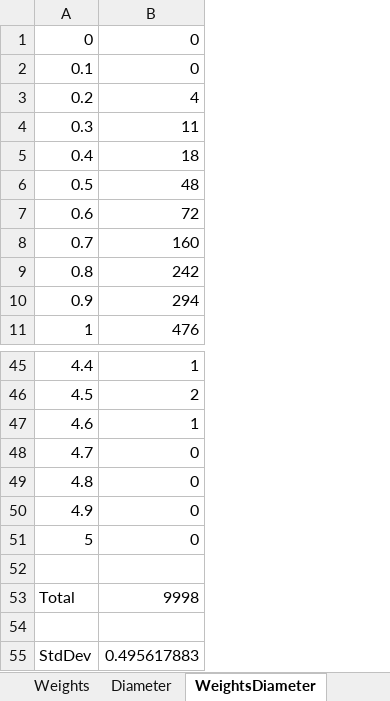
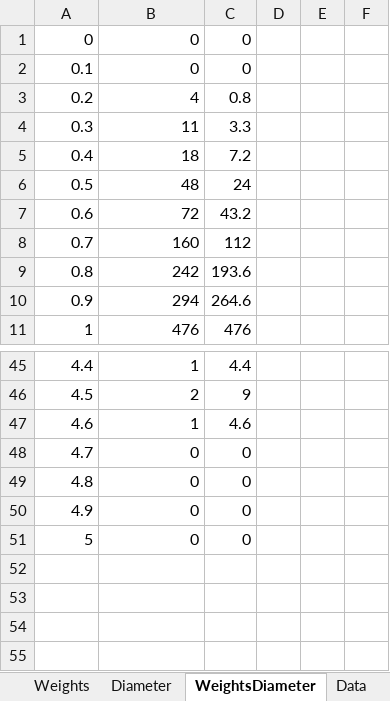
Before and after one commit to azampagl/ai-ml-hospital-admissions, an Excel workbook: results/rmse-freq-c2_1-k10-n1_5/rmse-freq-c2_1-k10-n1_5.xlsx, sheet WeightsDiameter, drawn as a sheet; only a part is shown, gaps mark what is left out; values as stored, in another font and other column widths than the file's, no borders; charts and pictures not drawn; removed rows and columns are numbered as before the commit, all else as after; the diff names each change by its address in the sheet, - before the commit and + after, or states it on an @@ line.

```diff
--- a/results/rmse-freq-c2_1-k10-n1_5/rmse-freq-c2_1-k10-n1_5.xlsx (sheet WeightsDiameter)
+++ b/results/rmse-freq-c2_1-k10-n1_5/rmse-freq-c2_1-k10-n1_5.xlsx (sheet WeightsDiameter)
+sheet tab: Data
+column C, rows 1-11: 0 | 0 | 0.8 | 3.3 | 7.2 | 24 | 43.2 | 112 | 193.6 | 264.6 | 476; rows 45-51: 4.4 | 9 | 4.6 | 0 | 0 | 0 | 0
+column D, empty
+column E, empty
+column F, empty
-row 52: (empty)
-row 53: Total | 9998
-row 54: (empty)
-row 55: StdDev | 0.495617883
```
Also changed, not shown: sheet Diameter, sheet Weights, sheet Original, charts or pictures, results/rmse-freq-c3_2_1-k10-n1_5/rmse-freq-c3_2_1-k10-n1_5.xlsx, results/rmse-freq-c7_4_2-k10-n1_5/rmse-freq-c7_4_2-k10-n1_5.xlsx, 8 other files.
